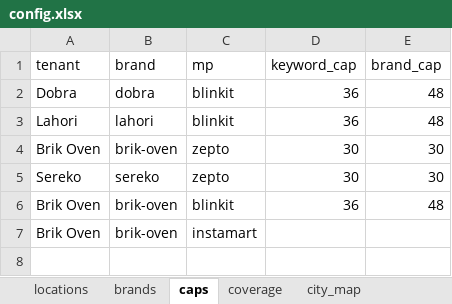
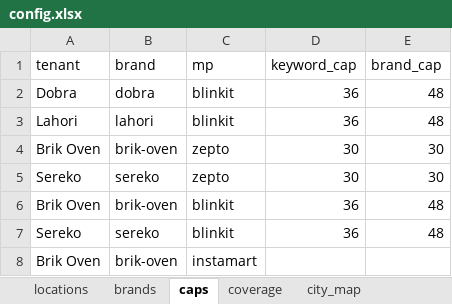
Before and after one commit to ForesightTribe/automation-mvp, an Excel workbook: backend/config.xlsx, sheet caps, drawn as a sheet; values as stored, in another font and other column widths than the file's, no borders; the diff names each change by its address in the sheet, - before the commit and + after, or states it on an @@ line.

```diff
--- a/backend/config.xlsx (sheet caps)
+++ b/backend/config.xlsx (sheet caps)
+row 7: Sereko | sereko | blinkit | 36 | 48
```
Also changed, not shown: 25 other files.
